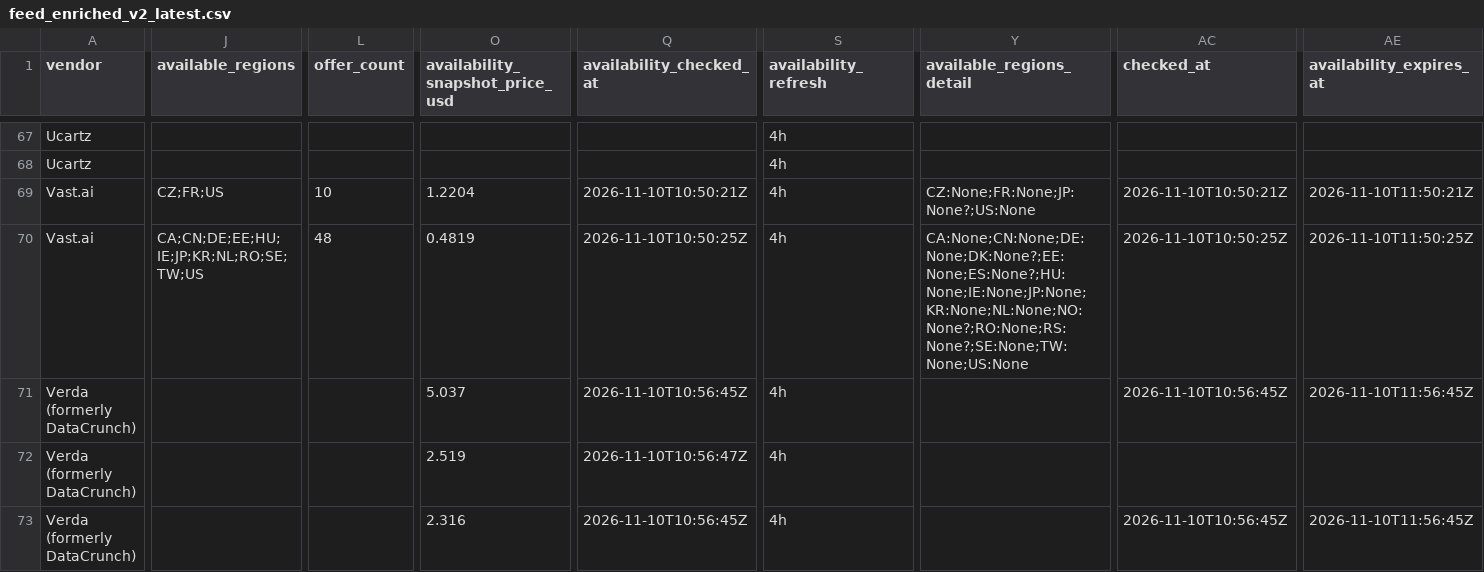
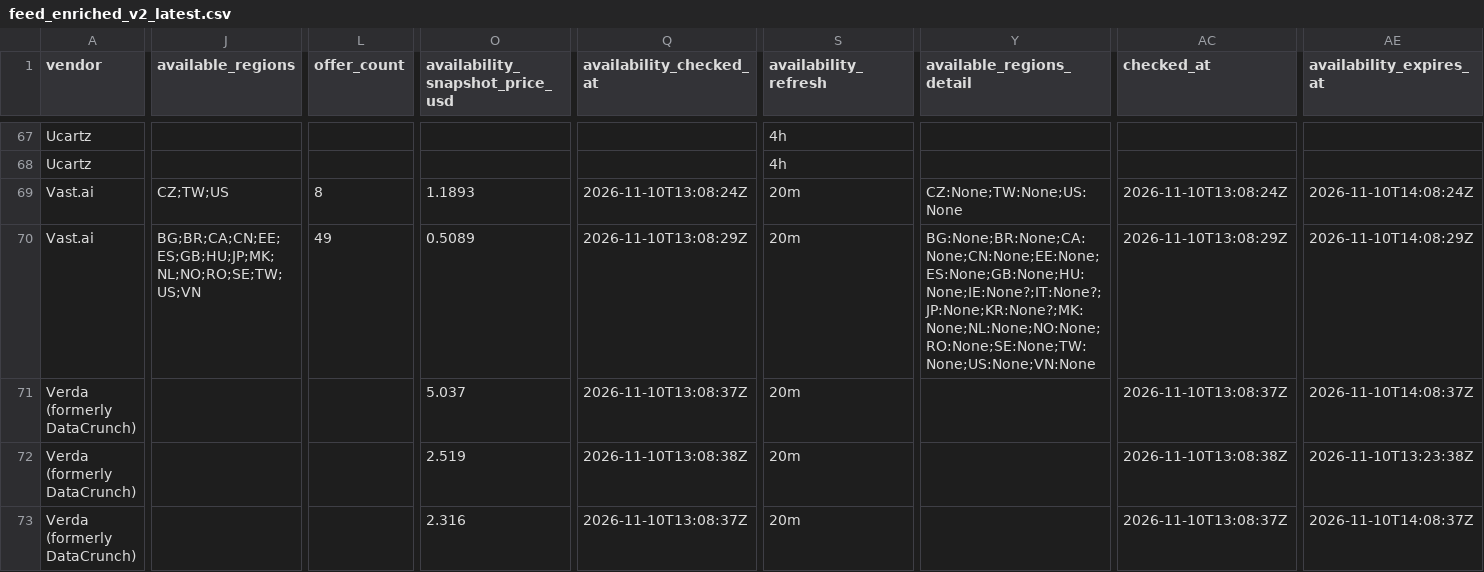
Before and after one commit to connormatthewdouglas/agent-work-stack-deals, a CSV file: latest/feed_enriched_v2_latest.csv, drawn as a sheet; only a part is shown, gaps mark what is left out; the diff covers the shown part only; the diff names each change by its address in the sheet, - before the commit and + after, or states it on an @@ line.

```diff
--- a/latest/feed_enriched_v2_latest.csv
+++ b/latest/feed_enriched_v2_latest.csv
-J69 (available_regions): CZ;FR;US
+J69 (available_regions): CZ;TW;US
-L69 (offer_count): 10
+L69 (offer_count): 8
-O69 (availability_snapshot_price_usd): 1.2204
+O69 (availability_snapshot_price_usd): 1.1893
-Q69 (availability_checked_at): 2026-11-10T10:50:21Z
+Q69 (availability_checked_at): 2026-11-10T13:08:24Z
-S69:S73 (availability_refresh): 4h
+S69:S73 (availability_refresh): 20m
-Y69 (available_regions_detail): CZ:None;FR:None;JP:None?;US:None
+Y69 (available_regions_detail): CZ:None;TW:None;US:None
-AC69 (checked_at): 2026-11-10T10:50:21Z
+AC69 (checked_at): 2026-11-10T13:08:24Z
-AE69 (availability_expires_at): 2026-11-10T11:50:21Z
+AE69 (availability_expires_at): 2026-11-10T14:08:24Z
-J70 (available_regions): CA;CN;DE;EE;HU;IE;JP;KR;NL;RO;SE;TW;US
+J70 (available_regions): BG;BR;CA;CN;EE;ES;GB;HU;JP;MK;NL;NO;RO;SE;TW;US;VN
-L70 (offer_count): 48
+L70 (offer_count): 49
-O70 (availability_snapshot_price_usd): 0.4819
+O70 (availability_snapshot_price_usd): 0.5089
-Q70 (availability_checked_at): 2026-11-10T10:50:25Z
+Q70 (availability_checked_at): 2026-11-10T13:08:29Z
-Y70 (available_regions_detail): CA:None;CN:None;DE:None;DK:None?;EE:None;ES:None?;HU:None;IE:None;JP:None;KR:None;NL:None;NO:None?;RO:None;RS:None?;SE:None;TW:None;US:None
+Y70 (available_regions_detail): BG:None;BR:None;CA:None;CN:None;EE:None;ES:None;GB:None;HU:None;IE:None?;IT:None?;JP:None;KR:None?;MK:None;NL:None;NO:None;RO:None;SE:None;TW:None;US:None;VN:None
-AC70 (checked_at): 2026-11-10T10:50:25Z
+AC70 (checked_at): 2026-11-10T13:08:29Z
-AE70 (availability_expires_at): 2026-11-10T11:50:25Z
+AE70 (availability_expires_at): 2026-11-10T14:08:29Z
-Q71 (availability_checked_at): 2026-11-10T10:56:45Z
+Q71 (availability_checked_at): 2026-11-10T13:08:37Z
-AC71 (checked_at): 2026-11-10T10:56:45Z
+AC71 (checked_at): 2026-11-10T13:08:37Z
-AE71 (availability_expires_at): 2026-11-10T11:56:45Z
+AE71 (availability_expires_at): 2026-11-10T14:08:37Z
-Q72 (availability_checked_at): 2026-11-10T10:56:47Z
+Q72 (availability_checked_at): 2026-11-10T13:08:38Z
-AC72 (checked_at): (empty)
+AC72 (checked_at): 2026-11-10T13:08:38Z
-AE72 (availability_expires_at): (empty)
+AE72 (availability_expires_at): 2026-11-10T13:23:38Z
-Q73 (availability_checked_at): 2026-11-10T10:56:45Z
+Q73 (availability_checked_at): 2026-11-10T13:08:37Z
-AC73 (checked_at): 2026-11-10T10:56:45Z
+AC73 (checked_at): 2026-11-10T13:08:37Z
-AE73 (availability_expires_at): 2026-11-10T11:56:45Z
+AE73 (availability_expires_at): 2026-11-10T14:08:37Z
```
Also changed, not shown: 172 edited cells elsewhere in this file, latest/availability_v2_latest.csv, 4 other files.
